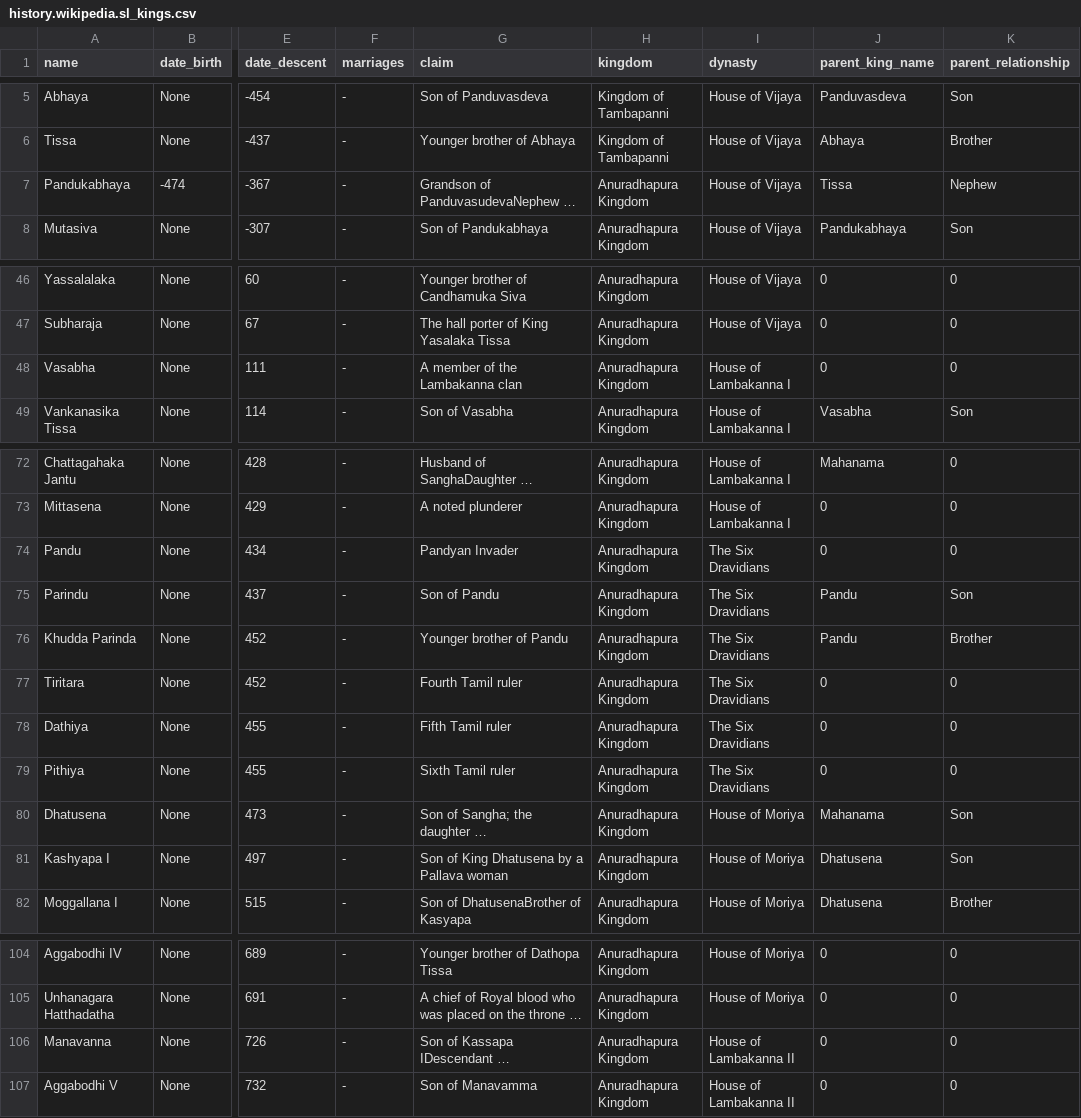
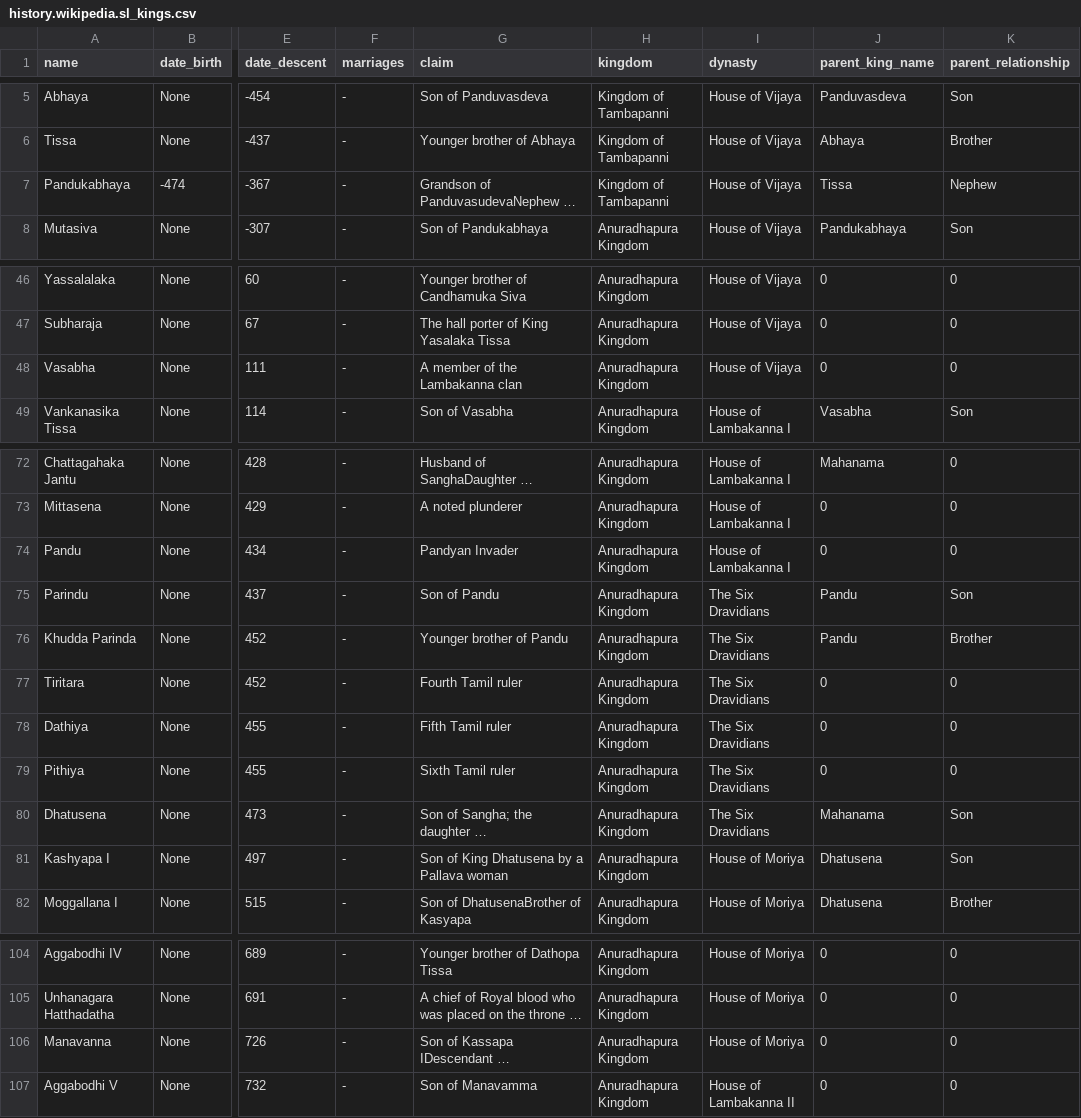
Before and after one commit to nuuuwan/misc-sl-data, a CSV file: history.wikipedia.sl_kings.csv, drawn as a sheet; only a part is shown, gaps mark what is left out; long unchanged cells end in …; the diff covers the shown part only; the diff names each change by its address in the sheet, - before the commit and + after, or states it on an @@ line.

Commit message:
Daily Upload 2020-08-29 16:08 by curl_and_upload.sh

```diff
--- a/history.wikipedia.sl_kings.csv
+++ b/history.wikipedia.sl_kings.csv
-H7 (kingdom): Anuradhapura Kingdom
+H7 (kingdom): Kingdom of Tambapanni
-I48 (dynasty): House of Lambakanna I
+I48 (dynasty): House of Vijaya
-I74 (dynasty): The Six Dravidians
+I74 (dynasty): House of Lambakanna I
-I80 (dynasty): House of Moriya
+I80 (dynasty): The Six Dravidians
-I106 (dynasty): House of Lambakanna II
+I106 (dynasty): House of Moriya
```
Also changed, not shown: 26 edited cells elsewhere in this file.
